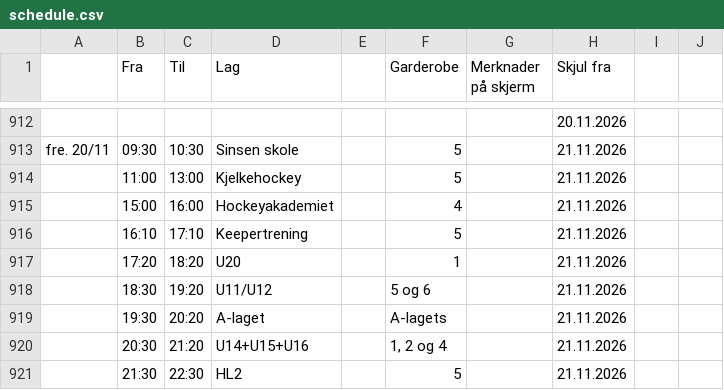
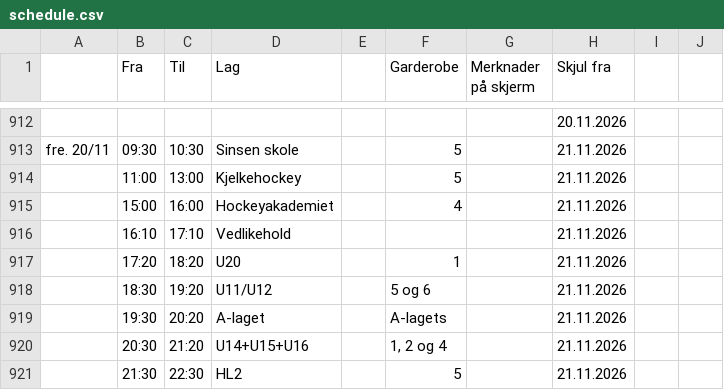
Before and after one commit to rislerasle1/iceice, a CSV file: data/schedule.csv, drawn as a sheet; only a part is shown, gaps mark what is left out.

Commit message:
Oppdater istider (2026-11-20 17:50 UTC)

```diff
--- a/data/schedule.csv
+++ b/data/schedule.csv
@@ -954,3 +954,3 @@ fre. 20/11 ,09:30,10:30,Sinsen skole,,5,,21.11.2026,,
 ,15:00,16:00,Hockeyakademiet,,4,,21.11.2026,,
-,16:10,17:10,Keepertrening,,5,,21.11.2026,,
+,16:10,17:10,Vedlikehold,,,,21.11.2026,,
 ,17:20,18:20,U20,,1,,21.11.2026,,
```
